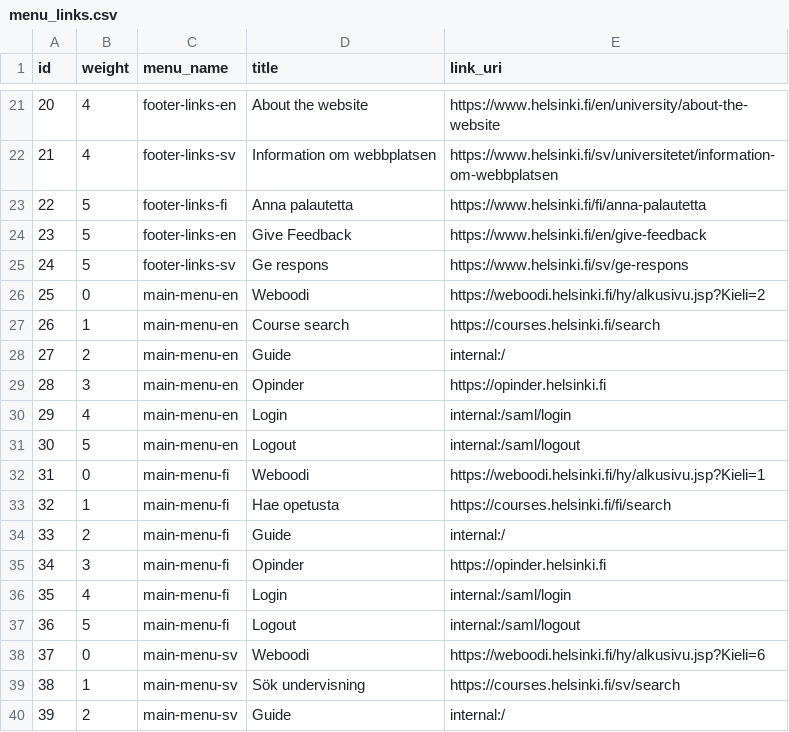
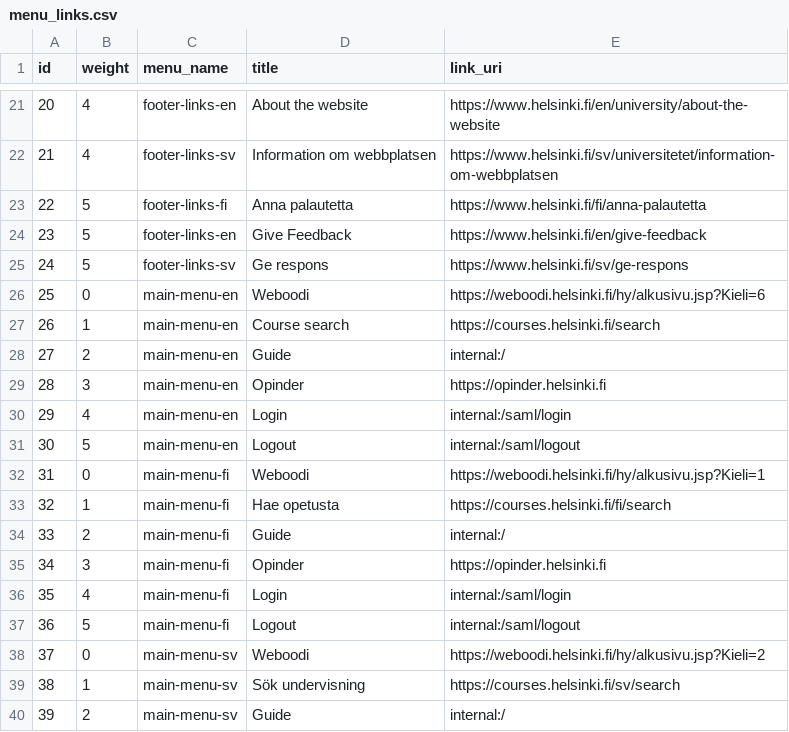
Before and after one commit to UH-StudentServices/student_guide, a CSV file: modules/uhsg_migrate/artifacts/menu_links.csv, drawn as a sheet; only a part is shown, gaps mark what is left out.

Commit message:
menu_links.csv: Fixed Weboodi translations.

```diff
--- a/modules/uhsg_migrate/artifacts/menu_links.csv
+++ b/modules/uhsg_migrate/artifacts/menu_links.csv
@@ -25,3 +25,3 @@ id,weight,menu_name,title,link_uri
 24,5,footer-links-sv,Ge respons,https://www.helsinki.fi/sv/ge-respons
-25,0,main-menu-en,Weboodi,https://weboodi.helsinki.fi/hy/alkusivu.jsp?Kieli=2
+25,0,main-menu-en,Weboodi,https://weboodi.helsinki.fi/hy/alkusivu.jsp?Kieli=6
 26,1,main-menu-en,Course search,https://courses.helsinki.fi/search
@@ -37,3 +37,3 @@ id,weight,menu_name,title,link_uri
 36,5,main-menu-fi,Logout,internal:/saml/logout
-37,0,main-menu-sv,Weboodi,https://weboodi.helsinki.fi/hy/alkusivu.jsp?Kieli=6
+37,0,main-menu-sv,Weboodi,https://weboodi.helsinki.fi/hy/alkusivu.jsp?Kieli=2
 38,1,main-menu-sv,Sök undervisning,https://courses.helsinki.fi/sv/search
```
